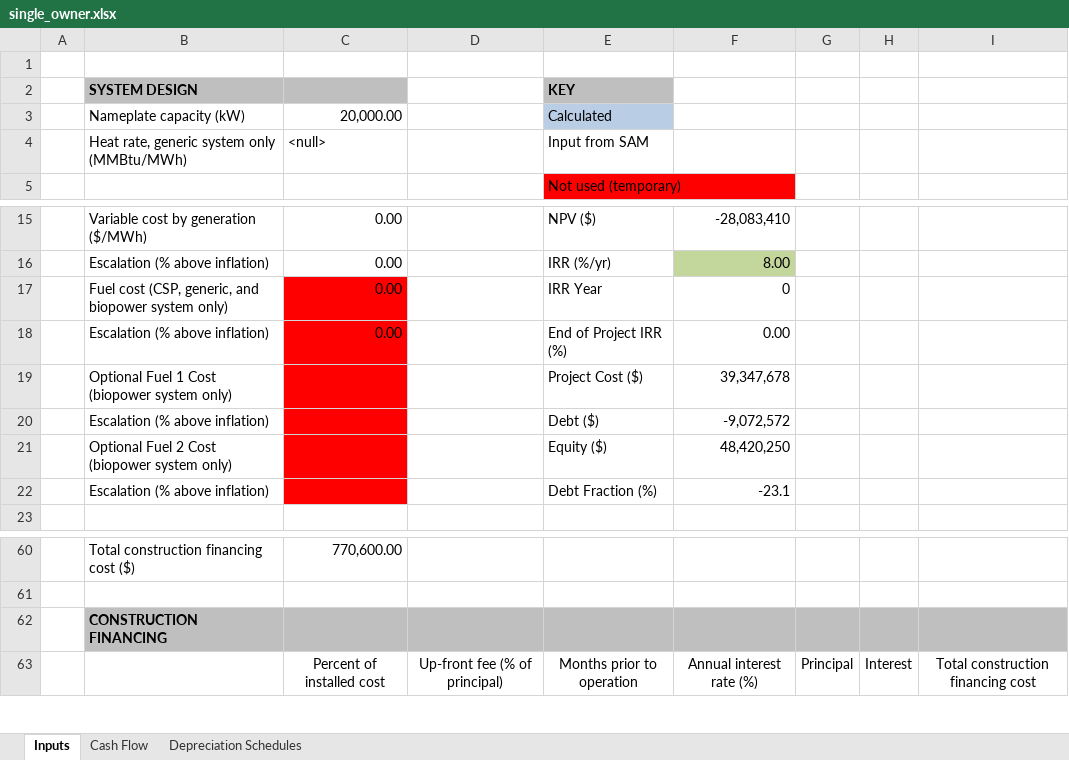
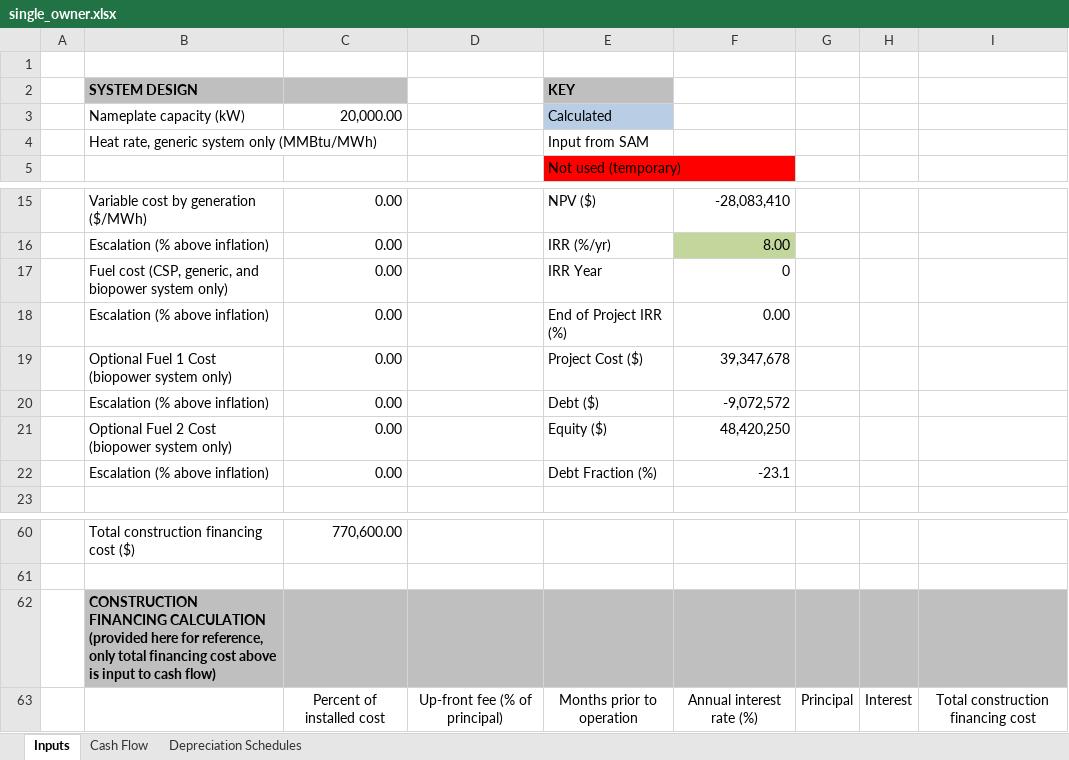
Before and after one commit to NREL/SAM, an Excel workbook: deploy/runtime/spreadsheets/single_owner.xlsx, sheet Inputs, drawn as a sheet; only a part is shown, gaps mark what is left out; values as stored, in another font and other column widths than the file's, no borders; the diff names each change by its address in the sheet, - before the commit and + after, or states it on an @@ line.

```diff
--- a/deploy/runtime/spreadsheets/single_owner.xlsx (sheet Inputs)
+++ b/deploy/runtime/spreadsheets/single_owner.xlsx (sheet Inputs)
-C4: <null>
+C4: (empty)
-C17:C22 fill: #FF0000
+C17:C22 fill: none
-C19:C22: (empty)
+C19:C22: 0.00
-B62 (SYSTEM DESIGN): CONSTRUCTION FINANCING
+B62 (SYSTEM DESIGN): CONSTRUCTION FINANCING CALCULATION (provided here for reference, only total financing cost above is input to cash flow)
```
Also changed, not shown: deploy/runtime/spreadsheets/residential_commercial.xlsx, 1 other file.
